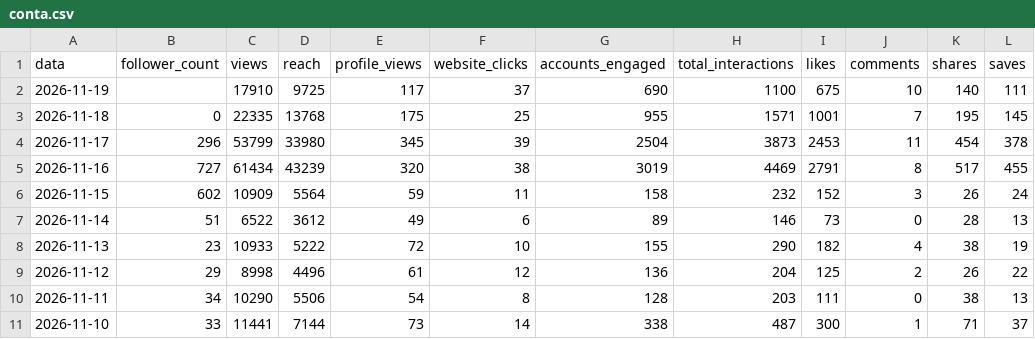
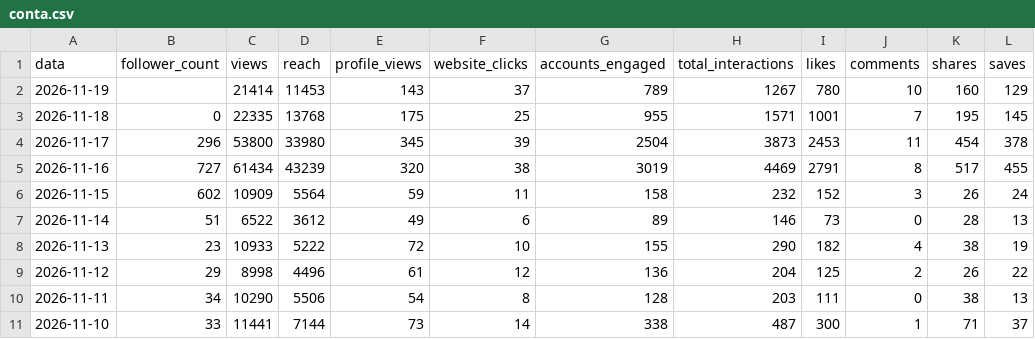
Before and after one commit to denysdmo/maa-publicador, a CSV file: metricas/conta.csv, drawn as a sheet; only a part is shown; the diff names each change by its address in the sheet, - before the commit and + after, or states it on an @@ line.

```diff
--- a/metricas/conta.csv
+++ b/metricas/conta.csv
-C2 (views): 17910
+C2 (views): 21414
-D2 (reach): 9725
+D2 (reach): 11453
-E2 (profile_views): 117
+E2 (profile_views): 143
-G2 (accounts_engaged): 690
+G2 (accounts_engaged): 789
-H2 (total_interactions): 1100
+H2 (total_interactions): 1267
-I2 (likes): 675
+I2 (likes): 780
-K2 (shares): 140
+K2 (shares): 160
-L2 (saves): 111
+L2 (saves): 129
-C4 (views): 53799
+C4 (views): 53800
```
Also changed, not shown: metricas/midias.csv, metricas/stories.csv, 2 other files.
